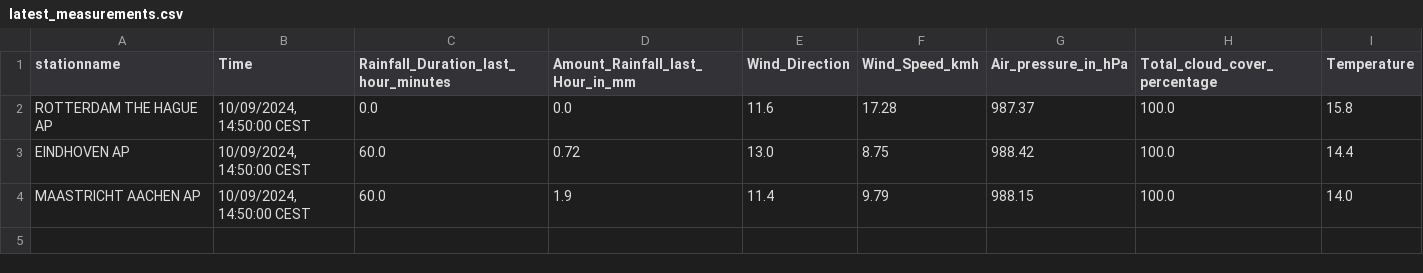
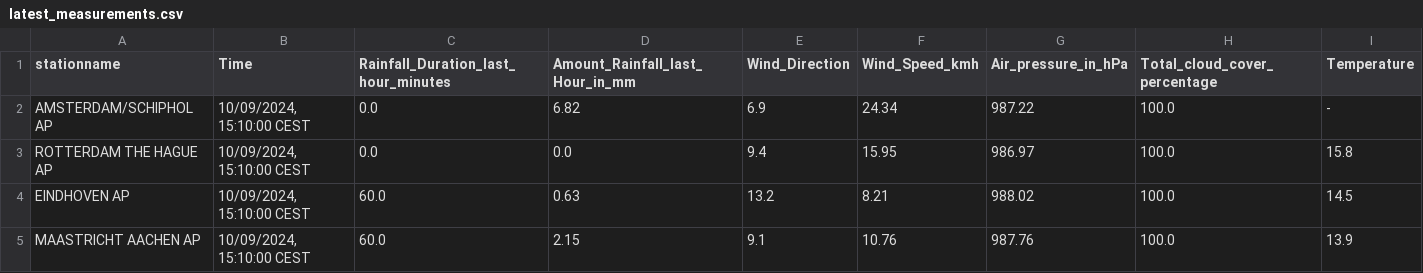
Before and after one commit to volkangumuskaya/rainfall_prediction_app, a CSV file: files/latest_measurements.csv, drawn as a sheet.

```diff
--- a/files/latest_measurements.csv
+++ b/files/latest_measurements.csv
@@ -1,4 +1,5 @@
 stationname,Time,Rainfall_Duration_last_hour_minutes,Amount_Rainfall_last_Hour_in_mm,Wind_Direction,Wind_Speed_kmh,Air_pressure_in_hPa,Total_cloud_cover_percentage,Temperature
-ROTTERDAM THE HAGUE AP,"10/09/2024, 14:50:00 CEST",0.0,0.0,11.6,17.28,987.37,100.0,15.8
-EINDHOVEN AP,"10/09/2024, 14:50:00 CEST",60.0,0.72,13.0,8.75,988.42,100.0,14.4
-MAASTRICHT AACHEN AP,"10/09/2024, 14:50:00 CEST",60.0,1.9,11.4,9.79,988.15,100.0,14.0
+AMSTERDAM/SCHIPHOL AP,"10/09/2024, 15:10:00 CEST",0.0,6.82,6.9,24.34,987.22,100.0,-
+ROTTERDAM THE HAGUE AP,"10/09/2024, 15:10:00 CEST",0.0,0.0,9.4,15.95,986.97,100.0,15.8
+EINDHOVEN AP,"10/09/2024, 15:10:00 CEST",60.0,0.63,13.2,8.21,988.02,100.0,14.5
+MAASTRICHT AACHEN AP,"10/09/2024, 15:10:00 CEST",60.0,2.15,9.1,10.76,987.76,100.0,13.9
```
